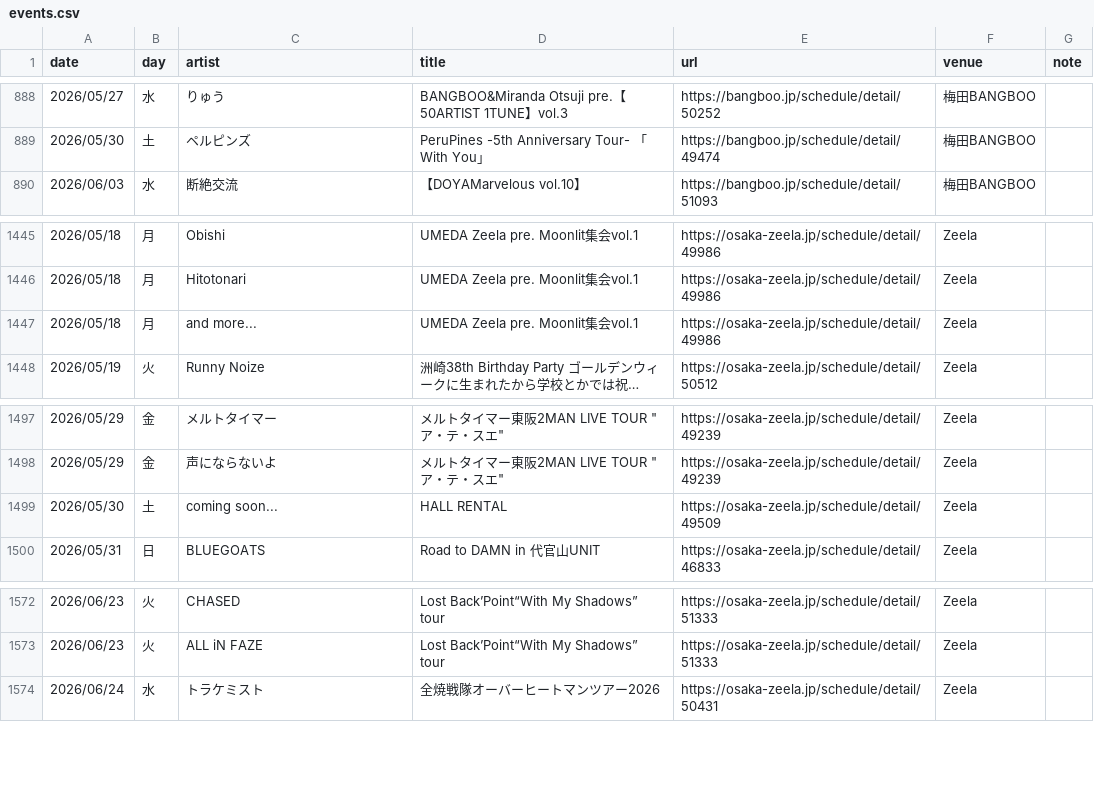
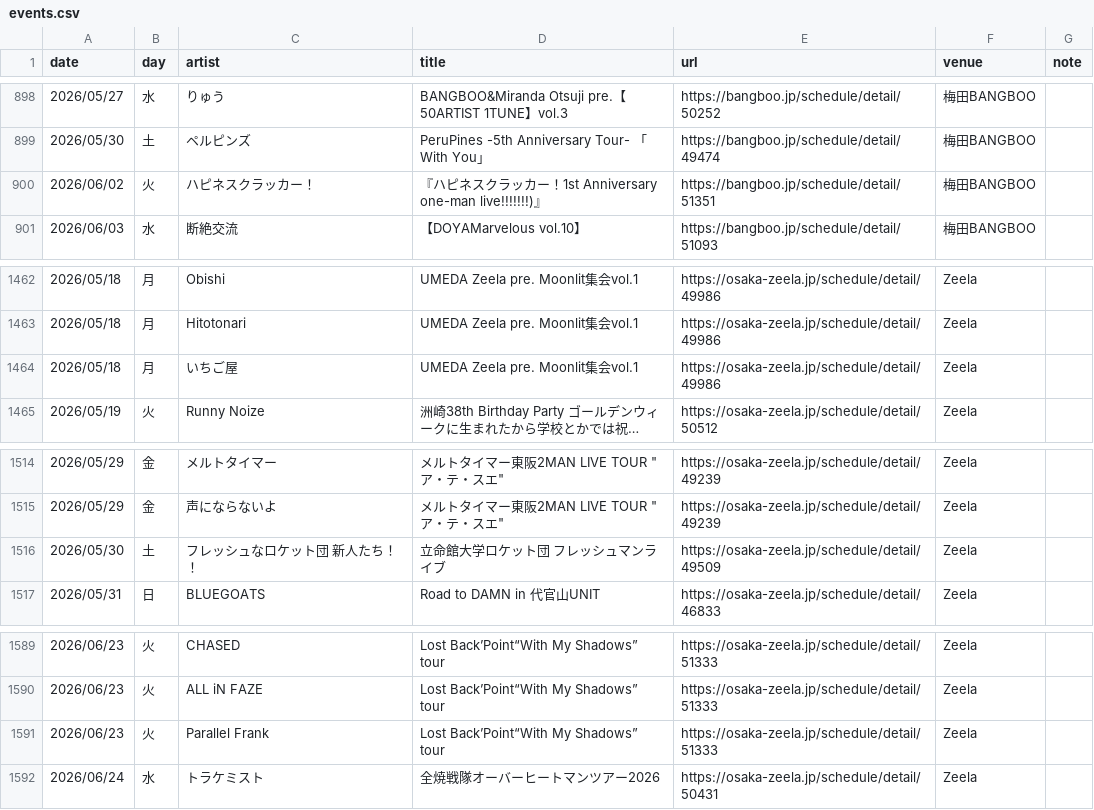
Before and after one commit to yoshitaka-ishizu/livesearch, a CSV file: backend/data/events.csv, drawn as a sheet; only a part is shown, gaps mark what is left out; long unchanged cells end in …; addresses are those after the commit; the diff covers the shown part only; the diff names each change by its address in the sheet, - before the commit and + after, or states it on an @@ line.

```diff
--- a/backend/data/events.csv
+++ b/backend/data/events.csv
+row 900: 2026/06/02 | 火 | ハピネスクラッカー！ | 『ハピネスクラッカー！1st Anniversary one-man live!!!!!!!)』 | https://bangboo.jp/schedule/detail/51351 | 梅田BANGBOO
-C1464 (artist): and more...
+C1464 (artist): いちご屋
-C1516 (artist): coming soon...
+C1516 (artist): フレッシュなロケット団 新人たち！！
-D1516 (title): HALL RENTAL
+D1516 (title): 立命館大学ロケット団 フレッシュマンライブ
+row 1591: 2026/06/23 | 火 | Parallel Frank | Lost Back’Point“With My Shadows” tour | https://osaka-zeela.jp/schedule/detail/51333 | Zeela
```
Also changed, not shown: 17 added rows and 1 removed row elsewhere in this file, 1 other file.
